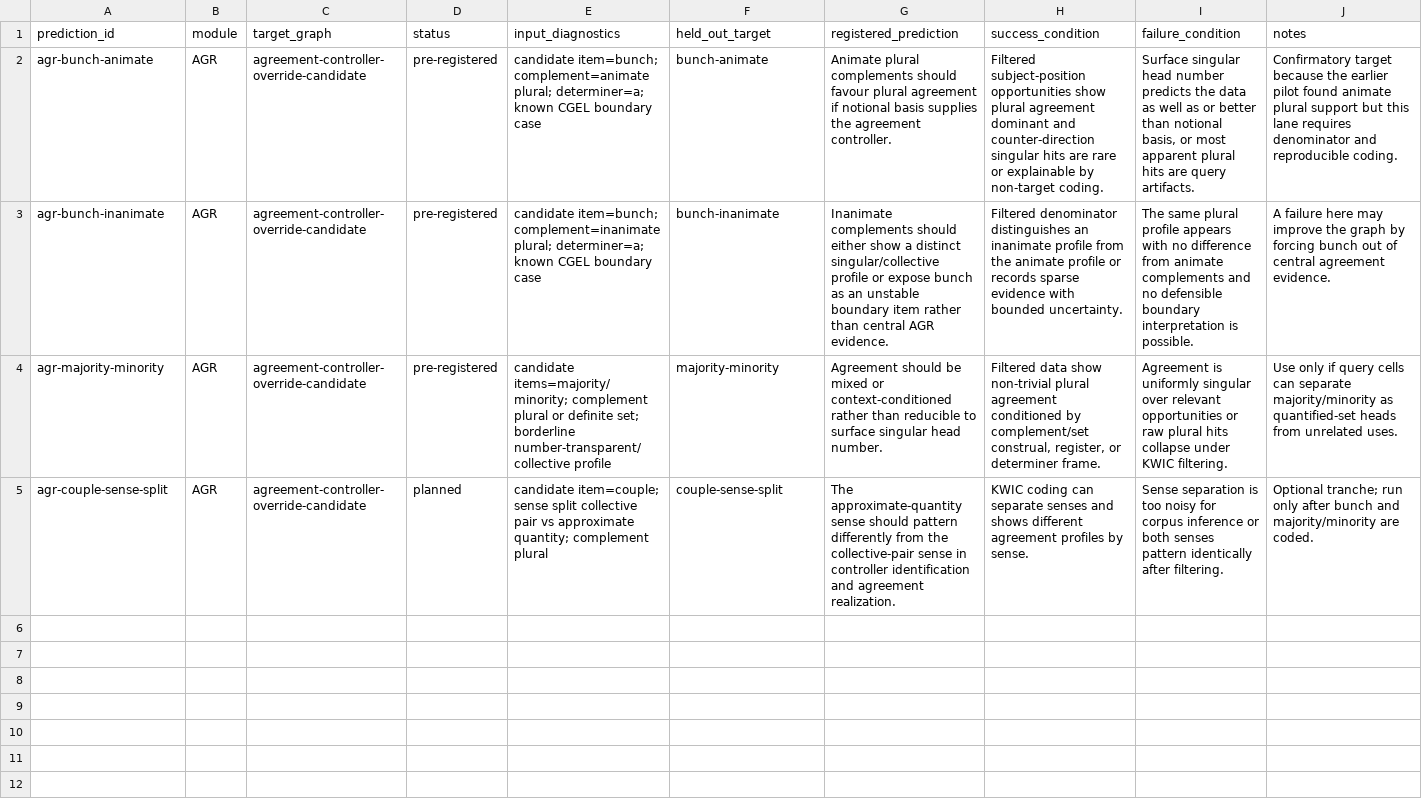
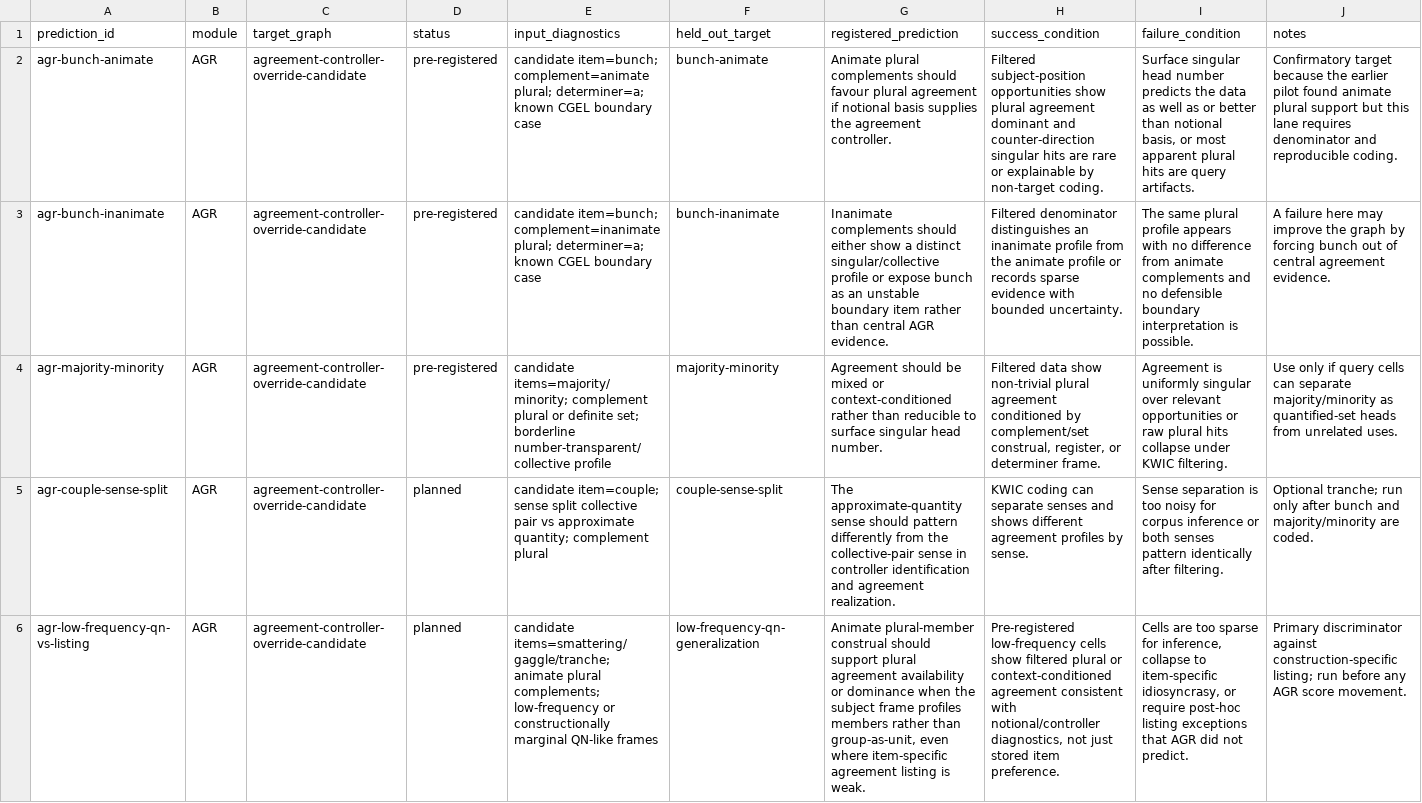
Before and after one commit to BrettRey/Grammaticality-de-idealized-v2, a CSV file: subprojects/evolutionary-dag-workbench/data/agr-coca-projection/prediction-register.csv, drawn as a sheet; only a part is shown; the diff covers the shown part only; the diff names each change by its address in the sheet, - before the commit and + after, or states it on an @@ line.

Commit message:
Add AGR construction-listing rival

```diff
--- a/subprojects/evolutionary-dag-workbench/data/agr-coca-projection/prediction-register.csv
+++ b/subprojects/evolutionary-dag-workbench/data/agr-coca-projection/prediction-register.csv
+row 6: agr-low-frequency-qn-vs-listing | AGR | agreement-controller-override-candidate | planned | candidate items=smattering/gaggle/tranche; animate plural complements; low-frequency or constructionally marginal QN-like frames | low-frequency-qn-generalization | Animate plural-member construal should support plural agreement availability or dominance when the subject frame profiles members rather than group-as-unit, even where item-specific agreement listing is weak. | Pre-registered low-frequency cells show filtered plural or context-conditioned agreement consistent with notional/controller diagnostics, not just stored item preference. | Cells are too sparse for inference, collapse to item-specific idiosyncrasy, or require post-hoc listing exceptions that AGR did not predict. | Primary discriminator against construction-specific listing; run before any AGR score movement.
```
Also changed, not shown: 1 added row elsewhere in this file, subprojects/evolutionary-dag-workbench/data/agr-coca-projection/query-plan.csv, 12 other files.
